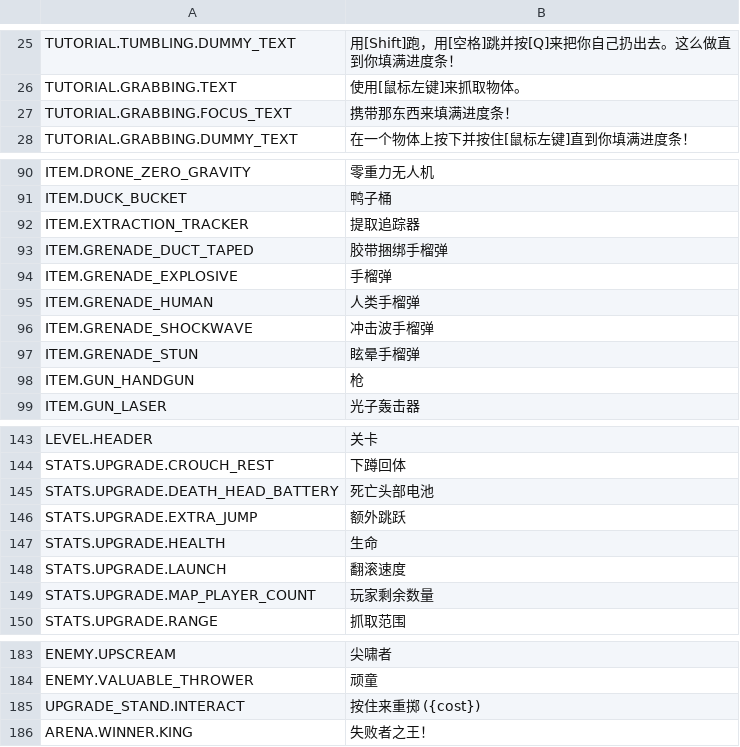
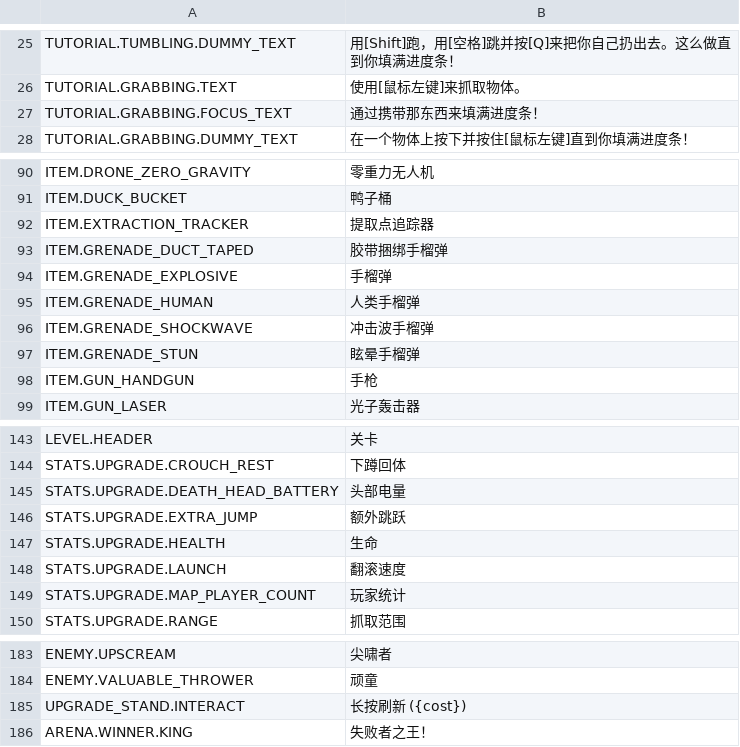
Before and after one commit to TooRed2025/StatsUIPlugin, a TSV file: Chinese_Translation/BepInEx/config/Translation/zh/Localizations/HUD.tsv, drawn as a sheet; only a part is shown, gaps mark what is left out; the diff covers the shown part only.

```diff
--- a/Chinese_Translation/BepInEx/config/Translation/zh/Localizations/HUD.tsv
+++ b/Chinese_Translation/BepInEx/config/Translation/zh/Localizations/HUD.tsv
@@ -26,3 +26,3 @@ TUTORIAL.TUMBLING.DUMMY_TEXT	用[Shift]跑，用[空格]跳并按[Q]来把你自
 TUTORIAL.GRABBING.TEXT	使用[鼠标左键]来抓取物体。
-TUTORIAL.GRABBING.FOCUS_TEXT	携带那东西来填满进度条！
+TUTORIAL.GRABBING.FOCUS_TEXT	通过携带那东西来填满进度条！
 TUTORIAL.GRABBING.DUMMY_TEXT	在一个物体上按下并按住[鼠标左键]直到你填满进度条！
@@ -91,3 +91,3 @@ ITEM.DRONE_ZERO_GRAVITY	零重力无人机
 ITEM.DUCK_BUCKET	鸭子桶
-ITEM.EXTRACTION_TRACKER	提取追踪器
+ITEM.EXTRACTION_TRACKER	提取点追踪器
 ITEM.GRENADE_DUCT_TAPED	胶带捆绑手榴弹
@@ -97,3 +97,3 @@ ITEM.GRENADE_SHOCKWAVE	冲击波手榴弹
 ITEM.GRENADE_STUN	眩晕手榴弹
-ITEM.GUN_HANDGUN	枪
+ITEM.GUN_HANDGUN	手枪
 ITEM.GUN_LASER	光子轰击器
@@ -144,3 +144,3 @@ LEVEL.HEADER	关卡
 STATS.UPGRADE.CROUCH_REST	下蹲回体
-STATS.UPGRADE.DEATH_HEAD_BATTERY	死亡头部电池
+STATS.UPGRADE.DEATH_HEAD_BATTERY	头部电量
 STATS.UPGRADE.EXTRA_JUMP	额外跳跃
@@ -148,3 +148,3 @@ STATS.UPGRADE.HEALTH	生命
 STATS.UPGRADE.LAUNCH	翻滚速度
-STATS.UPGRADE.MAP_PLAYER_COUNT	玩家剩余数量
+STATS.UPGRADE.MAP_PLAYER_COUNT	玩家统计
 STATS.UPGRADE.RANGE	抓取范围
@@ -184,3 +184,3 @@ ENEMY.UPSCREAM	尖啸者
 ENEMY.VALUABLE_THROWER	顽童
-UPGRADE_STAND.INTERACT	按住来重掷 ({cost})
+UPGRADE_STAND.INTERACT	长按刷新 ({cost})
 ARENA.WINNER.KING	失败者之王！
```
Also changed, not shown: 12 edited cells elsewhere in this file, Chinese_Translation/BepInEx/config/Translation/zh/Localizations/Menu.tsv, 19 other files.
